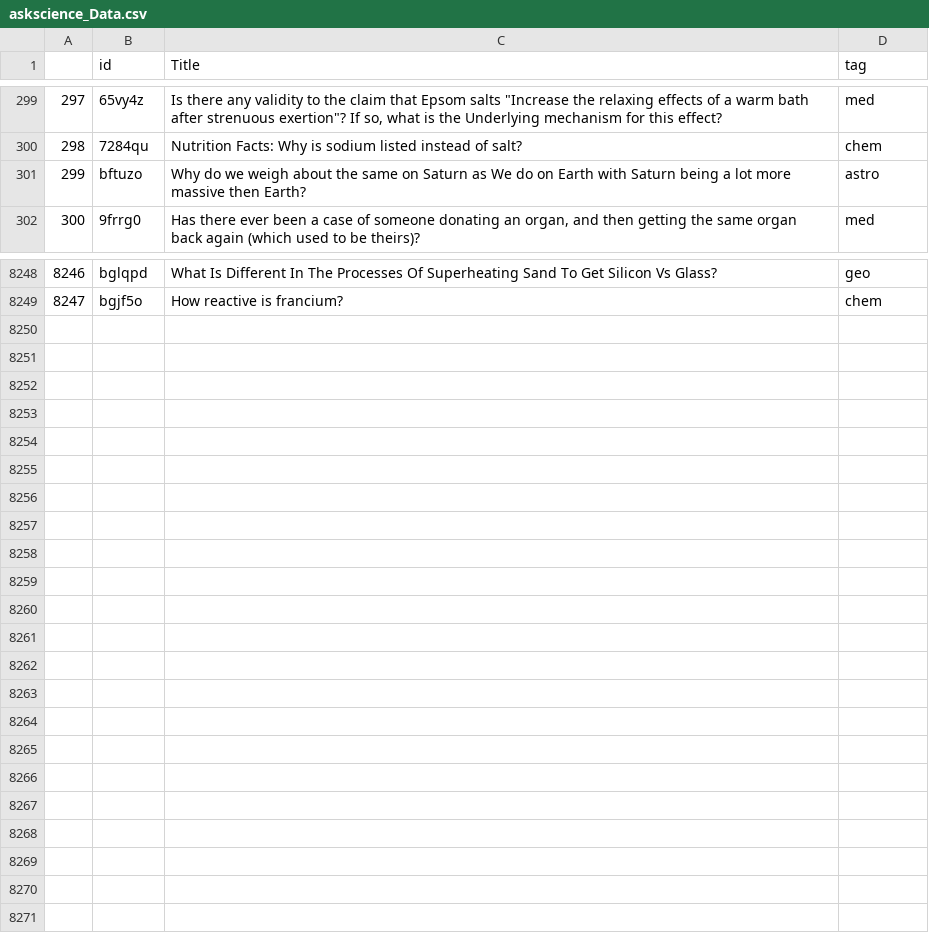
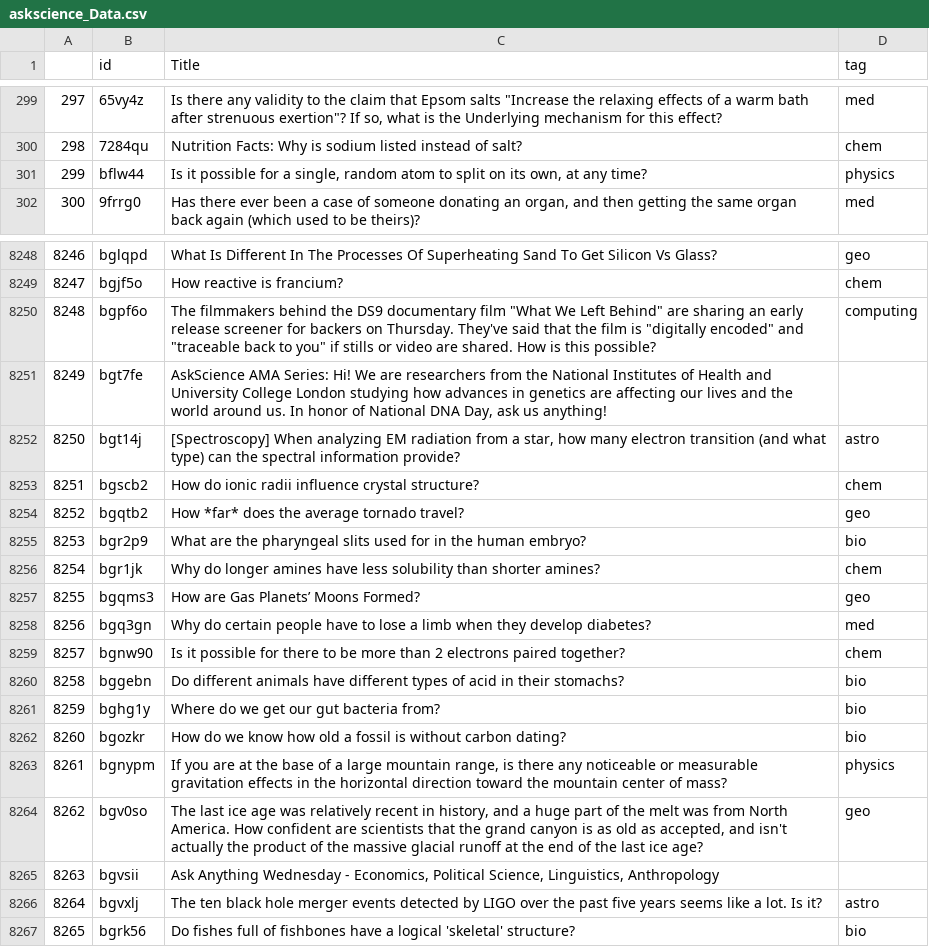
Before and after one commit to Travis-Barton/Redditbot, a CSV file: askscience_Data.csv, drawn as a sheet; only a part is shown, gaps mark what is left out.

Commit message:
data dump

```diff
--- a/askscience_Data.csv
+++ b/askscience_Data.csv
@@ -300,3 +300,3 @@
 298,7284qu,Nutrition Facts: Why is sodium listed instead of salt?,chem
-299,bftuzo,Why do we weigh about the same on Saturn as We do on Earth with Saturn being a lot more massive then Earth?,astro
+299,bflw44,"Is it possible for a single, random atom to split on its own, at any time?",physics
 300,9frrg0,"Has there ever been a case of someone donating an organ, and then getting the same organ back again (which used to be theirs)?",med
@@ -8249 +8249,19 @@
 8247,bgjf5o,How reactive is francium?,chem
+8248,bgpf6o,"The filmmakers behind the DS9 documentary film ""What We Left Behind"" are sharing an early release screener for backers on Thursday. They've said that the film is ""digitally encoded"" and ""traceable back to you"" if stills or video are shared. How is this possible?",computing
+8249,bgt7fe,"AskScience AMA Series: Hi! We are researchers from the National Institutes of Health and University College London studying how advances in genetics are affecting our lives and the world around us. In honor of National DNA Day, ask us anything!",
+8250,bgt14j,"[Spectroscopy] When analyzing EM radiation from a star, how many electron transition (and what type) can the spectral information provide?",astro
+8251,bgscb2,How do ionic radii influence crystal structure?,chem
+8252,bgqtb2,How *far* does the average tornado travel?,geo
+8253,bgr2p9,What are the pharyngeal slits used for in the human embryo?,bio
+8254,bgr1jk,Why do longer amines have less solubility than shorter amines?,chem
+8255,bgqms3,How are Gas Planets’ Moons Formed?,geo
+8256,bgq3gn,Why do certain people have to lose a limb when they develop diabetes?,med
+8257,bgnw90,Is it possible for there to be more than 2 electrons paired together?,chem
+8258,bggebn,Do different animals have different types of acid in their stomachs?,bio
+8259,bghg1y,Where do we get our gut bacteria from?,bio
+8260,bgozkr,How do we know how old a fossil is without carbon dating?,bio
+8261,bgnypm,"If you are at the base of a large mountain range, is there any noticeable or measurable gravitation effects in the horizontal direction toward the mountain center of mass?",physics
+8262,bgv0so,"The last ice age was relatively recent in history, and a huge part of the melt was from North America. How confident are scientists that the grand canyon is as old as accepted, and isn't actually the product of the massive glacial runoff at the end of the last ice age?",geo
+8263,bgvsii,"Ask Anything Wednesday - Economics, Political Science, Linguistics, Anthropology",
+8264,bgvxlj,The ten black hole merger events detected by LIGO over the past five years seems like a lot. Is it?,astro
+8265,bgrk56,Do fishes full of fishbones have a logical 'skeletal' structure?,bio
```
Also changed, not shown: 1 other file.
